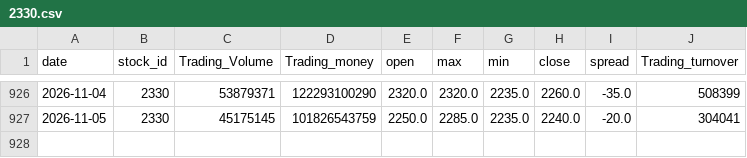
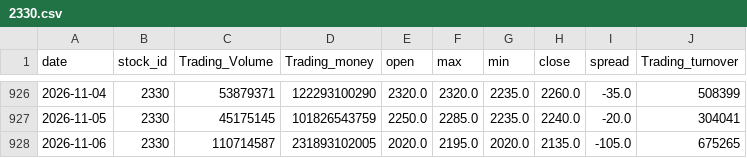
Before and after one commit to SerenaYuYu/stock-quant, a CSV file: data/2330.csv, drawn as a sheet; only a part is shown, gaps mark what is left out; the diff names each change by its address in the sheet, - before the commit and + after, or states it on an @@ line.

```diff
--- a/data/2330.csv
+++ b/data/2330.csv
+row 928: 2026-11-06 | 2330 | 110714587 | 231893102005 | 2020.0 | 2195.0 | 2020.0 | 2135.0 | -105.0 | 675265
```
Also changed, not shown: data/0050.csv, data/2317.csv.
